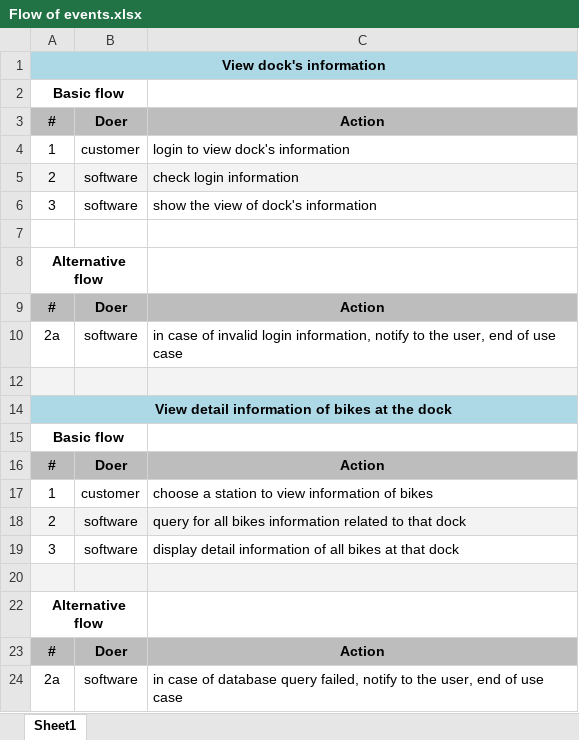
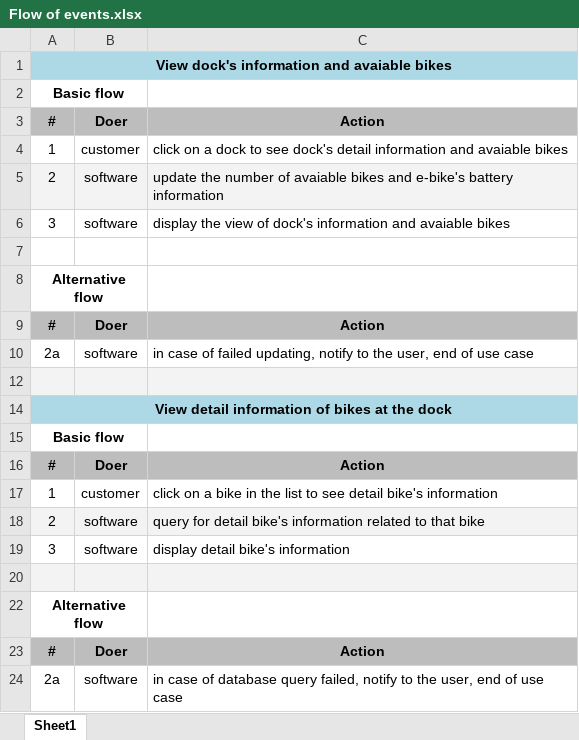
Before and after one commit to monstertau/E-Bike-Flutter, an Excel workbook: Lab01/NguyenTrungNghia/Flow of events.xlsx, sheet Sheet1, drawn as a sheet; values as stored, in another font and other column widths than the file's, no borders; the diff names each change by its address in the sheet, - before the commit and + after, or states it on an @@ line.

Commit message:
Merge NguyenTrungNghia with NguyenTrungNghia-updated

```diff
--- a/Lab01/NguyenTrungNghia/Flow of events.xlsx (sheet Sheet1)
+++ b/Lab01/NguyenTrungNghia/Flow of events.xlsx (sheet Sheet1)
-A1: View dock's information
+A1: View dock's information and avaiable bikes
-C4: login to view dock's information
+C4: click on a dock to see dock's detail information and avaiable bikes
-C5: check login information
+C5: update the number of avaiable bikes and e-bike's battery information
-C6: show the view of dock's information
+C6: display the view of dock's information and avaiable bikes
-C10: …case of invalid login information, notify to…
+C10: …case of failed updating, notify to…
-C17: choose a station to view information of bikes
+C17: click on a bike in the list to see detail bike's information
-C18: query for all bikes information related to that dock
+C18: query for detail bike's information related to that bike
-C19: display detail information of all bikes at that dock
+C19: display detail bike's information
```
Also changed, not shown: 4 other files.
